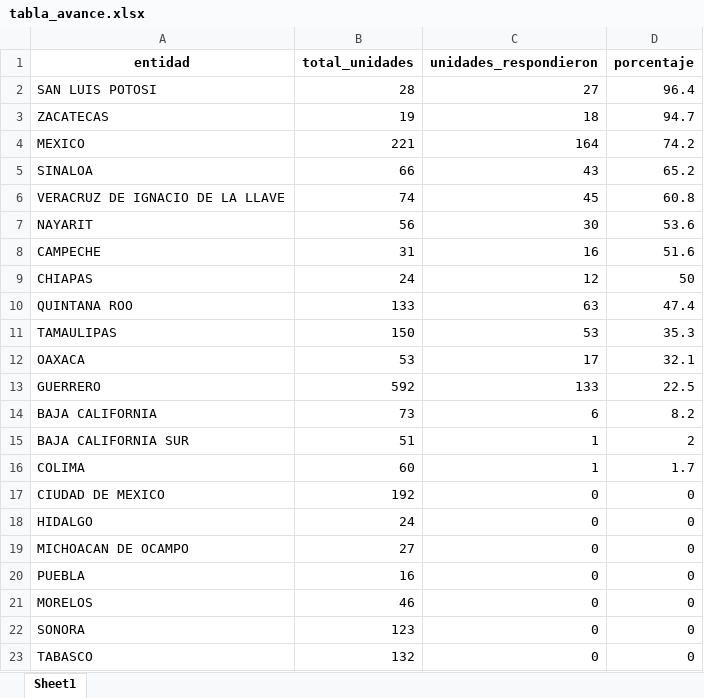
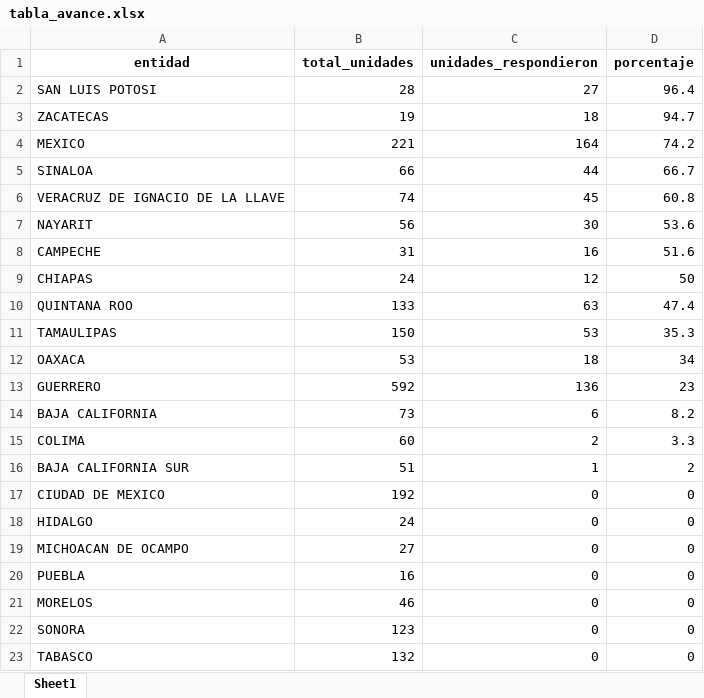
Before and after one commit to servicios-imss-b/informe--de-ang, an Excel workbook: tabla_avance.xlsx, sheet Sheet1, drawn as a sheet; values as stored, in another font and other column widths than the file's, no borders; removed rows and columns are numbered as before the commit, all else as after; the diff names each change by its address in the sheet, - before the commit and + after, or states it on an @@ line.

```diff
--- a/tabla_avance.xlsx (sheet Sheet1)
+++ b/tabla_avance.xlsx (sheet Sheet1)
-C5 (unidades_respondieron): 43
+C5 (unidades_respondieron): 44
-D5 (porcentaje): 65.2
+D5 (porcentaje): 66.7
-C12 (unidades_respondieron): 17
+C12 (unidades_respondieron): 18
-D12 (porcentaje): 32.1
+D12 (porcentaje): 34
-C13 (unidades_respondieron): 133
+C13 (unidades_respondieron): 136
-D13 (porcentaje): 22.5
+D13 (porcentaje): 23
+row 15: COLIMA | 60 | 2 | 3.3
-row 16: COLIMA | 60 | 1 | 1.7
```
Also changed, not shown: tabla_entidades.xlsx, tabla_unidades.xlsx, 1 other file.
